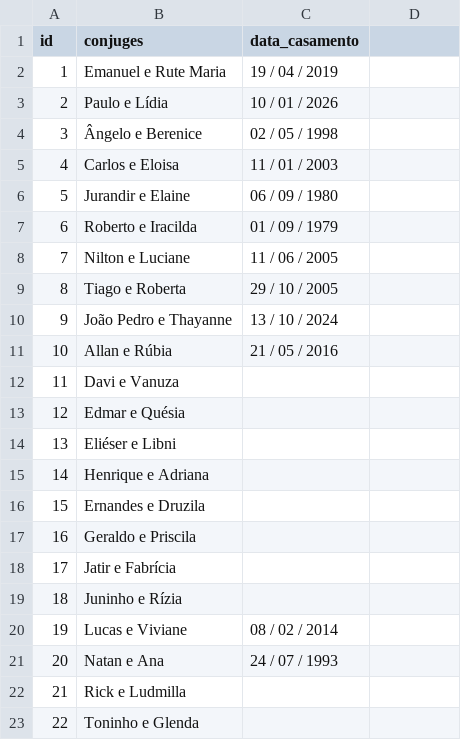
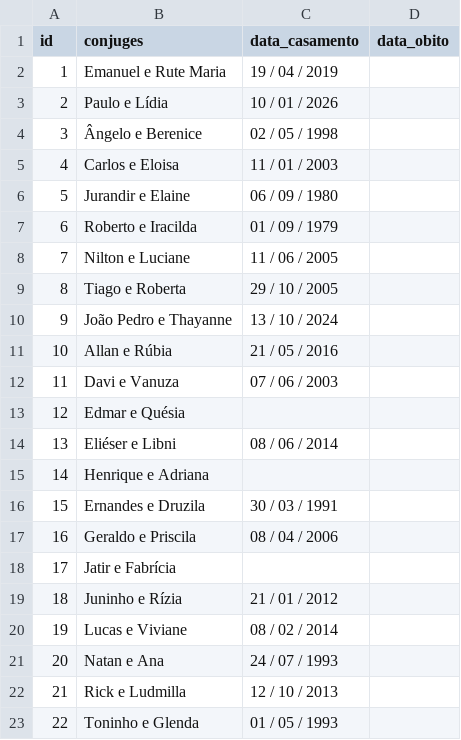
Before and after one commit to emanuel3fernvf/aniversarios-firinfifim, a CSV file: lista de casamentos.csv, drawn as a sheet; the diff names each change by its address in the sheet, - before the commit and + after, or states it on an @@ line.

```diff
--- a/lista de casamentos.csv
+++ b/lista de casamentos.csv
-D1: (empty)
+D1: data_obito
-C12 (data_casamento): (empty)
+C12 (data_casamento): 07 / 06 / 2003
-C14 (data_casamento): (empty)
+C14 (data_casamento): 08 / 06 / 2014
-C16 (data_casamento): (empty)
+C16 (data_casamento): 30 / 03 / 1991
-C17 (data_casamento): (empty)
+C17 (data_casamento): 08 / 04 / 2006
-C19 (data_casamento): (empty)
+C19 (data_casamento): 21 / 01 / 2012
-C22 (data_casamento): (empty)
+C22 (data_casamento): 12 / 10 / 2013
-C23 (data_casamento): (empty)
+C23 (data_casamento): 01 / 05 / 1993
```
Also changed, not shown: lista de aniversáriantes.csv, 4 other files.
